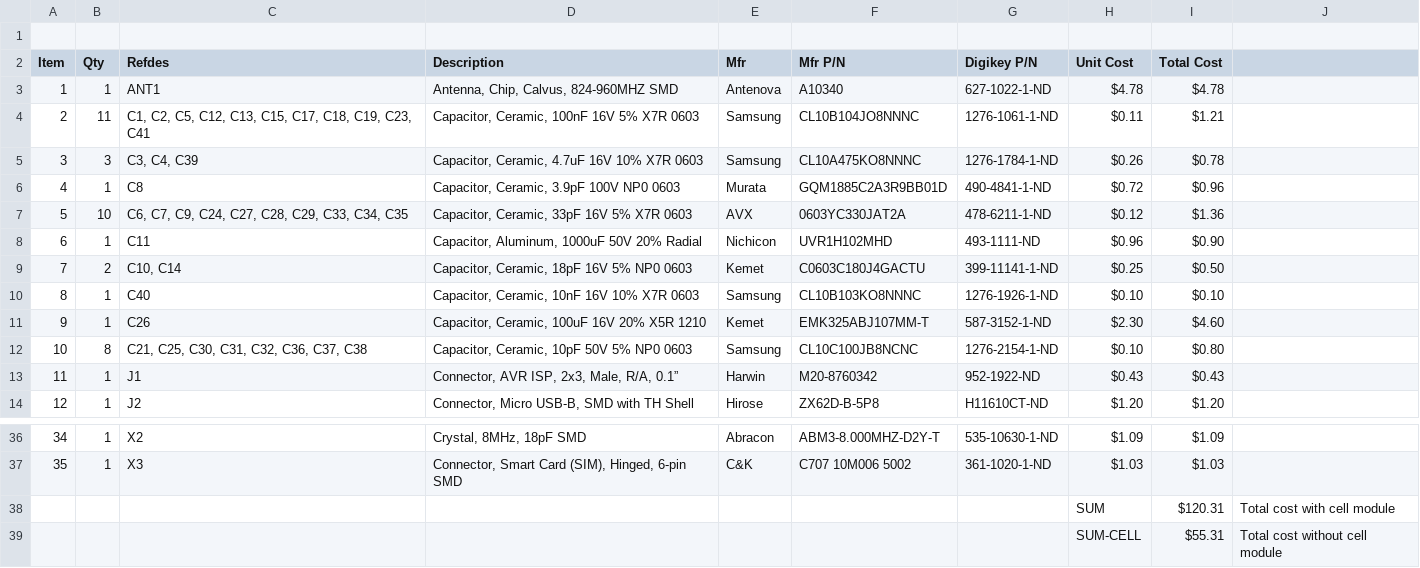
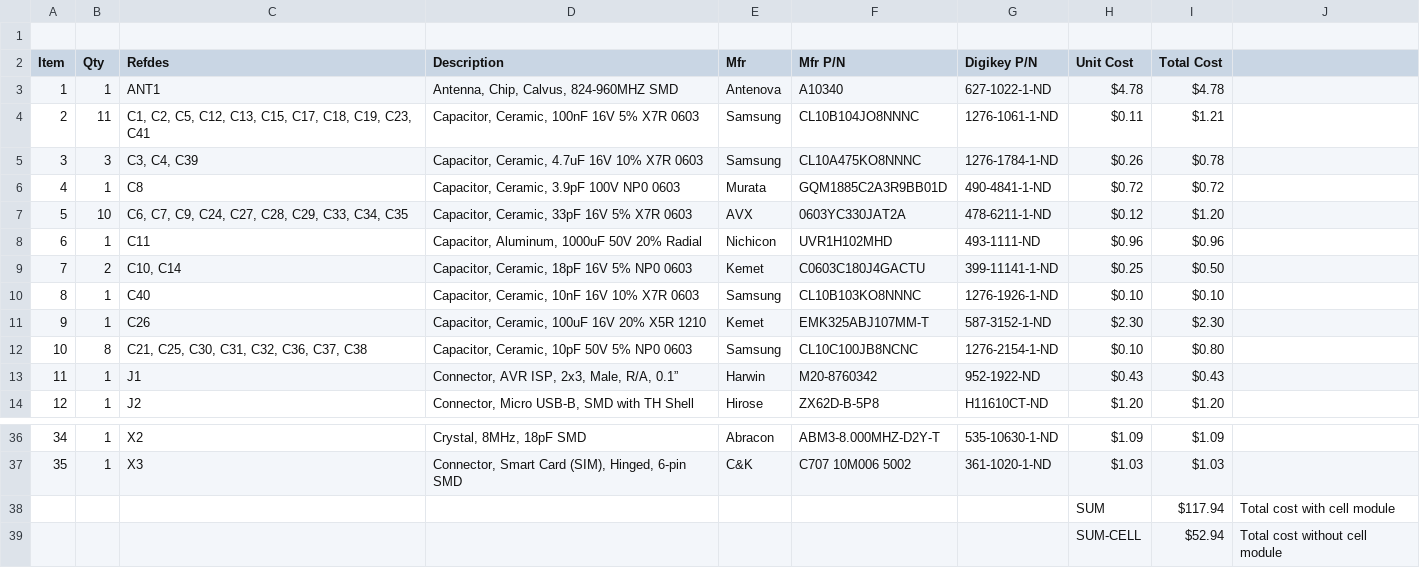
Before and after one commit to wickerbox/3G-DIY-Cellphone, a CSV file: v1-cellphone-bom.csv, drawn as a sheet; only a part is shown, gaps mark what is left out.

Commit message:
Fixed format problem.

```diff
--- a/v1-cellphone-bom.csv
+++ b/v1-cellphone-bom.csv
@@ -5,8 +5,8 @@ Item	Qty	Refdes	Description	Mfr	Mfr P/N	Digikey P/N	Unit Cost	Total Cost
 3	3	C3, C4, C39	Capacitor, Ceramic, 4.7uF 16V 10% X7R 0603	Samsung	CL10A475KO8NNNC	1276-1784-1-ND	$0.26	$0.78	
-4	1	C8	Capacitor, Ceramic, 3.9pF 100V NP0 0603	Murata	GQM1885C2A3R9BB01D	490-4841-1-ND	$0.72	$0.96	
-5	10	C6, C7, C9, C24, C27, C28, C29, C33, C34, C35	Capacitor, Ceramic, 33pF 16V 5% X7R 0603	AVX	0603YC330JAT2A	478-6211-1-ND	$0.12	$1.36	
-6	1	C11	Capacitor, Aluminum, 1000uF 50V 20% Radial	Nichicon	UVR1H102MHD	493-1111-ND	$0.96	$0.90	
+4	1	C8	Capacitor, Ceramic, 3.9pF 100V NP0 0603	Murata	GQM1885C2A3R9BB01D	490-4841-1-ND	$0.72	$0.72	
+5	10	C6, C7, C9, C24, C27, C28, C29, C33, C34, C35	Capacitor, Ceramic, 33pF 16V 5% X7R 0603	AVX	0603YC330JAT2A	478-6211-1-ND	$0.12	$1.20	
+6	1	C11	Capacitor, Aluminum, 1000uF 50V 20% Radial	Nichicon	UVR1H102MHD	493-1111-ND	$0.96	$0.96	
 7	2	C10, C14	Capacitor, Ceramic, 18pF 16V 5% NP0 0603	Kemet	C0603C180J4GACTU	399-11141-1-ND	$0.25	$0.50	
 8	1	C40	Capacitor, Ceramic, 10nF 16V 10% X7R 0603	Samsung	CL10B103KO8NNNC	1276-1926-1-ND	$0.10	$0.10	
-9	1	C26	Capacitor, Ceramic, 100uF 16V 20% X5R 1210	Kemet	EMK325ABJ107MM-T	587-3152-1-ND	$2.30	$4.60	
+9	1	C26	Capacitor, Ceramic, 100uF 16V 20% X5R 1210	Kemet	EMK325ABJ107MM-T	587-3152-1-ND	$2.30	$2.30	
 10	8	C21, C25, C30, C31, C32, C36, C37, C38	Capacitor, Ceramic, 10pF 50V 5% NP0 0603	Samsung	CL10C100JB8NCNC	1276-2154-1-ND	$0.10	$0.80	
@@ -37,3 +37,3 @@ Item	Qty	Refdes	Description	Mfr	Mfr P/N	Digikey P/N	Unit Cost	Total Cost
 35	1	X3	Connector, Smart Card (SIM), Hinged, 6-pin SMD	C&K	C707 10M006 5002	361-1020-1-ND	$1.03	$1.03	
-							SUM	$120.31	Total cost with cell module
-							SUM-CELL	$55.31	Total cost without cell module
+							SUM	$117.94	Total cost with cell module
+							SUM-CELL	$52.94	Total cost without cell module
```
